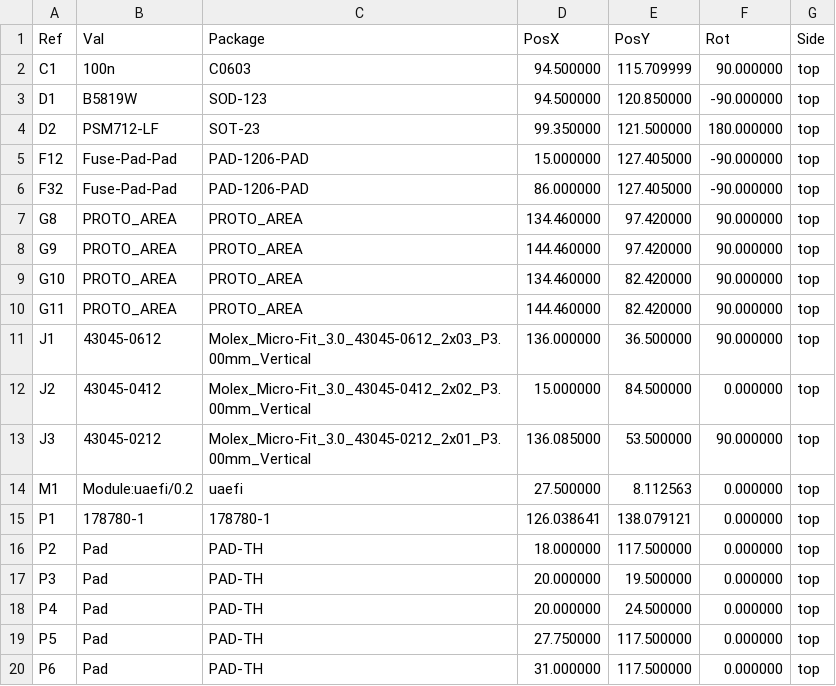
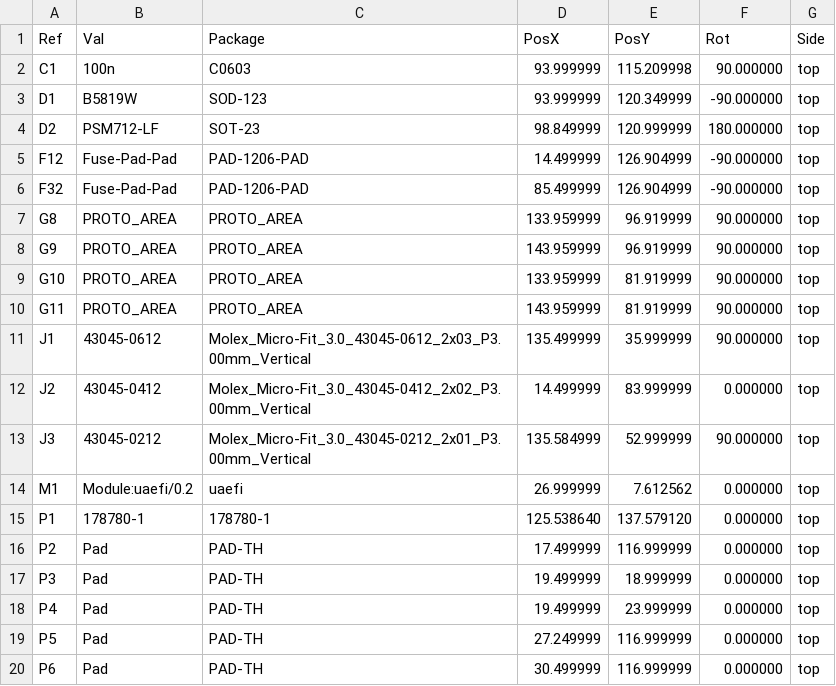
Before and after one commit to rusefi/uaefi-NA6-adapter, a CSV file: gerber/uaefi-adapter-NA-90-95-all-pos.csv, drawn as a sheet; only a part is shown; the diff covers the shown part only.

```diff
--- a/gerber/uaefi-adapter-NA-90-95-all-pos.csv
+++ b/gerber/uaefi-adapter-NA-90-95-all-pos.csv
@@ -1,20 +1,20 @@
 Ref,Val,Package,PosX,PosY,Rot,Side
-"C1","100n","C0603",94.500000,115.709999,90.000000,top
-"D1","B5819W","SOD-123",94.500000,120.850000,-90.000000,top
-"D2","PSM712-LF","SOT-23",99.350000,121.500000,180.000000,top
-"F12","Fuse-Pad-Pad","PAD-1206-PAD",15.000000,127.405000,-90.000000,top
-"F32","Fuse-Pad-Pad","PAD-1206-PAD",86.000000,127.405000,-90.000000,top
-"G8","PROTO_AREA","PROTO_AREA",134.460000,97.420000,90.000000,top
-"G9","PROTO_AREA","PROTO_AREA",144.460000,97.420000,90.000000,top
-"G10","PROTO_AREA","PROTO_AREA",134.460000,82.420000,90.000000,top
-"G11","PROTO_AREA","PROTO_AREA",144.460000,82.420000,90.000000,top
-"J1","43045-0612","Molex_Micro-Fit_3.0_43045-0612_2x03_P3.00mm_Vertical",136.000000,36.500000,90.000000,top
-"J2","43045-0412","Molex_Micro-Fit_3.0_43045-0412_2x02_P3.00mm_Vertical",15.000000,84.500000,0.000000,top
-"J3","43045-0212","Molex_Micro-Fit_3.0_43045-0212_2x01_P3.00mm_Vertical",136.085000,53.500000,90.000000,top
-"M1","Module:uaefi/0.2","uaefi",27.500000,8.112563,0.000000,top
-"P1","178780-1","178780-1",126.038641,138.079121,0.000000,top
-"P2","Pad","PAD-TH",18.000000,117.500000,0.000000,top
-"P3","Pad","PAD-TH",20.000000,19.500000,0.000000,top
-"P4","Pad","PAD-TH",20.000000,24.500000,0.000000,top
-"P5","Pad","PAD-TH",27.750000,117.500000,0.000000,top
-"P6","Pad","PAD-TH",31.000000,117.500000,0.000000,top
+"C1","100n","C0603",93.999999,115.209998,90.000000,top
+"D1","B5819W","SOD-123",93.999999,120.349999,-90.000000,top
+"D2","PSM712-LF","SOT-23",98.849999,120.999999,180.000000,top
+"F12","Fuse-Pad-Pad","PAD-1206-PAD",14.499999,126.904999,-90.000000,top
+"F32","Fuse-Pad-Pad","PAD-1206-PAD",85.499999,126.904999,-90.000000,top
+"G8","PROTO_AREA","PROTO_AREA",133.959999,96.919999,90.000000,top
+"G9","PROTO_AREA","PROTO_AREA",143.959999,96.919999,90.000000,top
+"G10","PROTO_AREA","PROTO_AREA",133.959999,81.919999,90.000000,top
+"G11","PROTO_AREA","PROTO_AREA",143.959999,81.919999,90.000000,top
+"J1","43045-0612","Molex_Micro-Fit_3.0_43045-0612_2x03_P3.00mm_Vertical",135.499999,35.999999,90.000000,top
+"J2","43045-0412","Molex_Micro-Fit_3.0_43045-0412_2x02_P3.00mm_Vertical",14.499999,83.999999,0.000000,top
+"J3","43045-0212","Molex_Micro-Fit_3.0_43045-0212_2x01_P3.00mm_Vertical",135.584999,52.999999,90.000000,top
+"M1","Module:uaefi/0.2","uaefi",26.999999,7.612562,0.000000,top
+"P1","178780-1","178780-1",125.538640,137.579120,0.000000,top
+"P2","Pad","PAD-TH",17.499999,116.999999,0.000000,top
+"P3","Pad","PAD-TH",19.499999,18.999999,0.000000,top
+"P4","Pad","PAD-TH",19.499999,23.999999,0.000000,top
+"P5","Pad","PAD-TH",27.249999,116.999999,0.000000,top
+"P6","Pad","PAD-TH",30.499999,116.999999,0.000000,top
```
Also changed, not shown: 96 edited cells elsewhere in this file, 16 other files.
